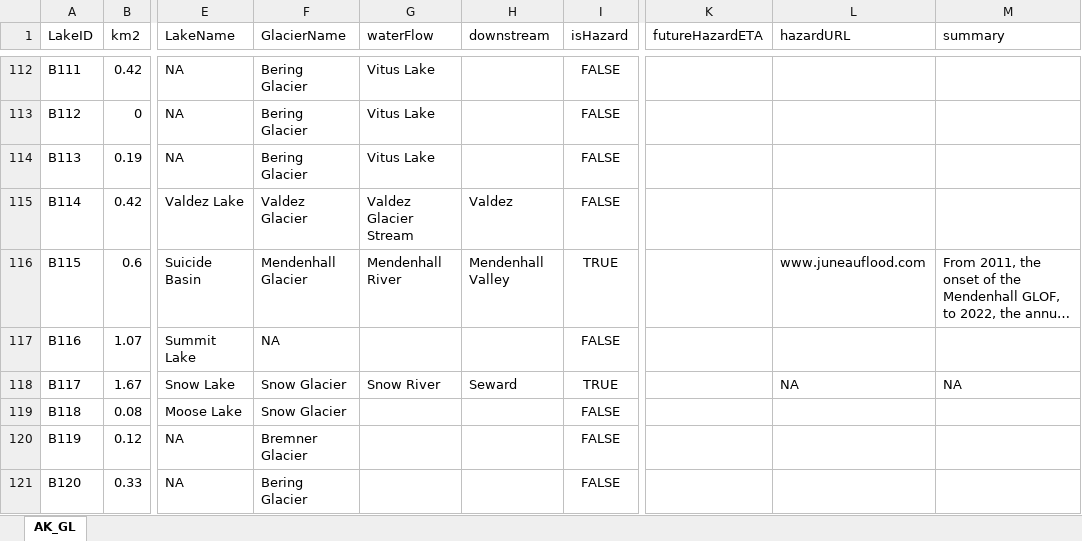
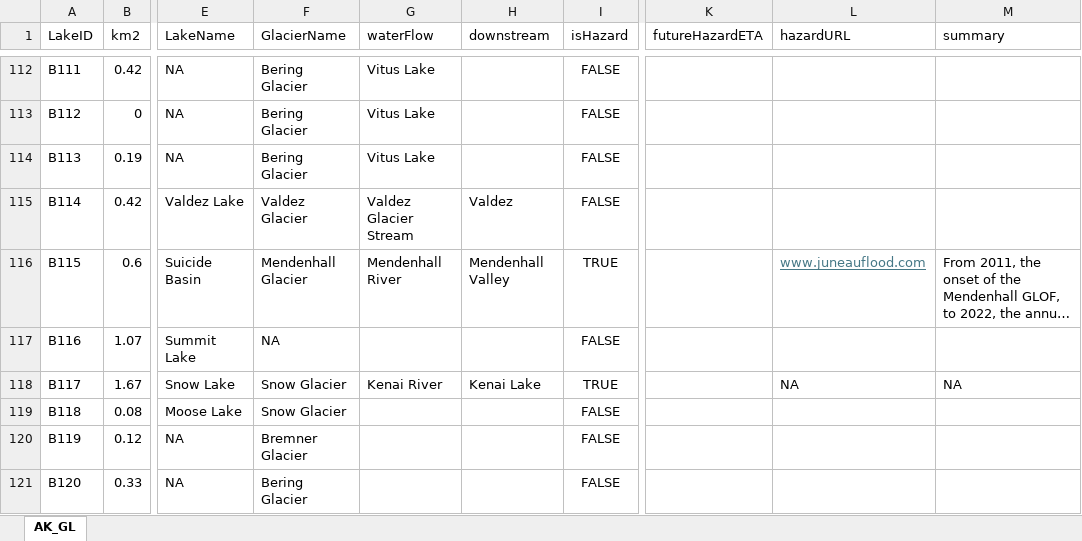
Before and after one commit to codefean/alaska-glof-dashboard, an Excel workbook: public/AK_GL.xlsx, sheet AK_GL, drawn as a sheet; only a part is shown, gaps mark what is left out; long unchanged cells end in …; values as stored, in another font and other column widths than the file's, no borders; the diff names each change by its address in the sheet, - before the commit and + after, or states it on an @@ line.

```diff
--- a/public/AK_GL.xlsx (sheet AK_GL)
+++ b/public/AK_GL.xlsx (sheet AK_GL)
@@ L116 underline: off → on, text colour: black → #467886 @@
-G118 (waterFlow): Snow River
+G118 (waterFlow): Kenai River
-H118 (downstream): Seward
+H118 (downstream): Kenai Lake
```
Also changed, not shown: 2 other files.
